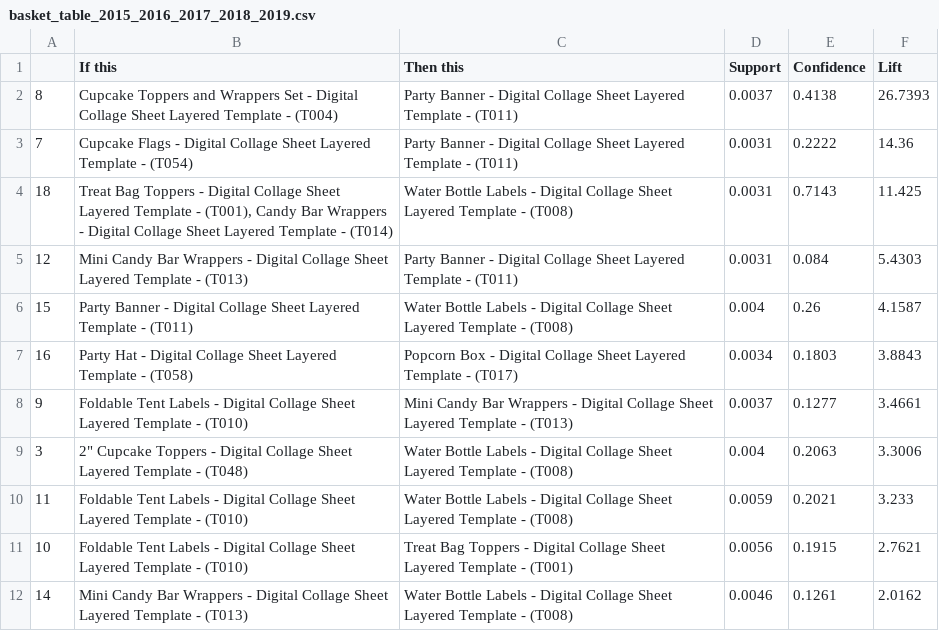
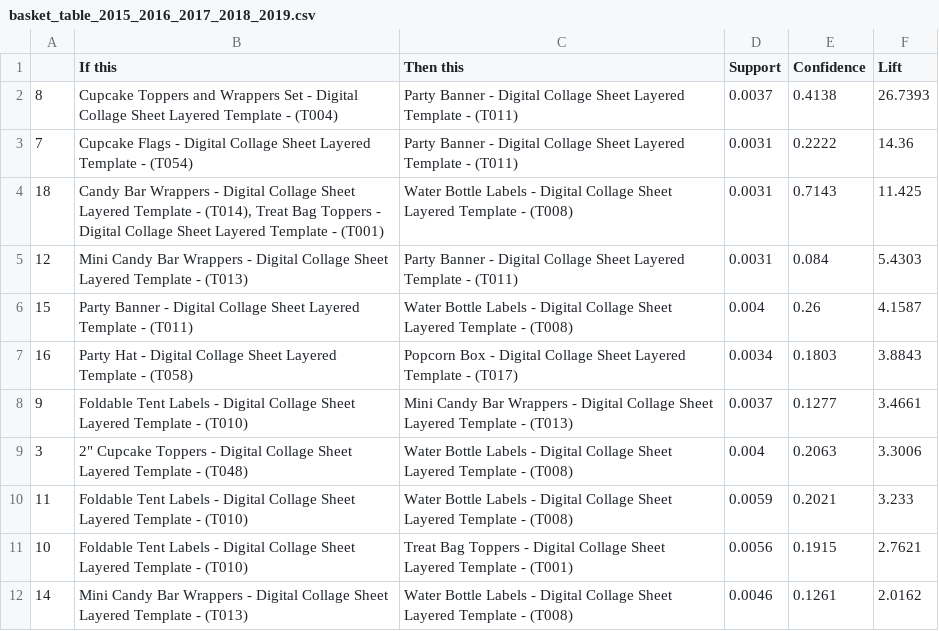
Before and after one commit to miptivan/data_desktop, a CSV file: analysis/basket_table_2015_2016_2017_2018_2019.csv, drawn as a sheet.

```diff
--- a/analysis/basket_table_2015_2016_2017_2018_2019.csv
+++ b/analysis/basket_table_2015_2016_2017_2018_2019.csv
@@ -3,3 +3,3 @@
 7,Cupcake Flags - Digital Collage Sheet Layered Template - (T054),Party Banner - Digital Collage Sheet Layered Template - (T011),0.0031,0.2222,14.36
-18,"Treat Bag Toppers - Digital Collage Sheet Layered Template - (T001), Candy Bar Wrappers - Digital Collage Sheet Layered Template - (T014)",Water Bottle Labels - Digital Collage Sheet Layered Template - (T008),0.0031,0.7143,11.425
+18,"Candy Bar Wrappers - Digital Collage Sheet Layered Template - (T014), Treat Bag Toppers - Digital Collage Sheet Layered Template - (T001)",Water Bottle Labels - Digital Collage Sheet Layered Template - (T008),0.0031,0.7143,11.425
 12,Mini Candy Bar Wrappers - Digital Collage Sheet Layered Template - (T013),Party Banner - Digital Collage Sheet Layered Template - (T011),0.0031,0.084,5.4303
```
Also changed, not shown: 9 other files.
